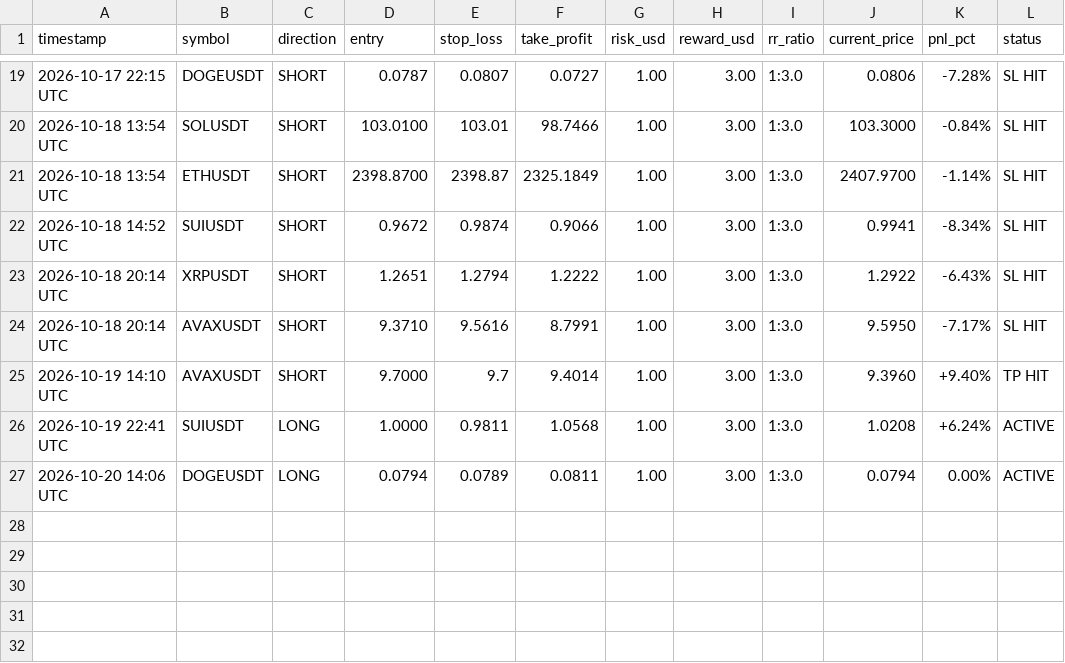
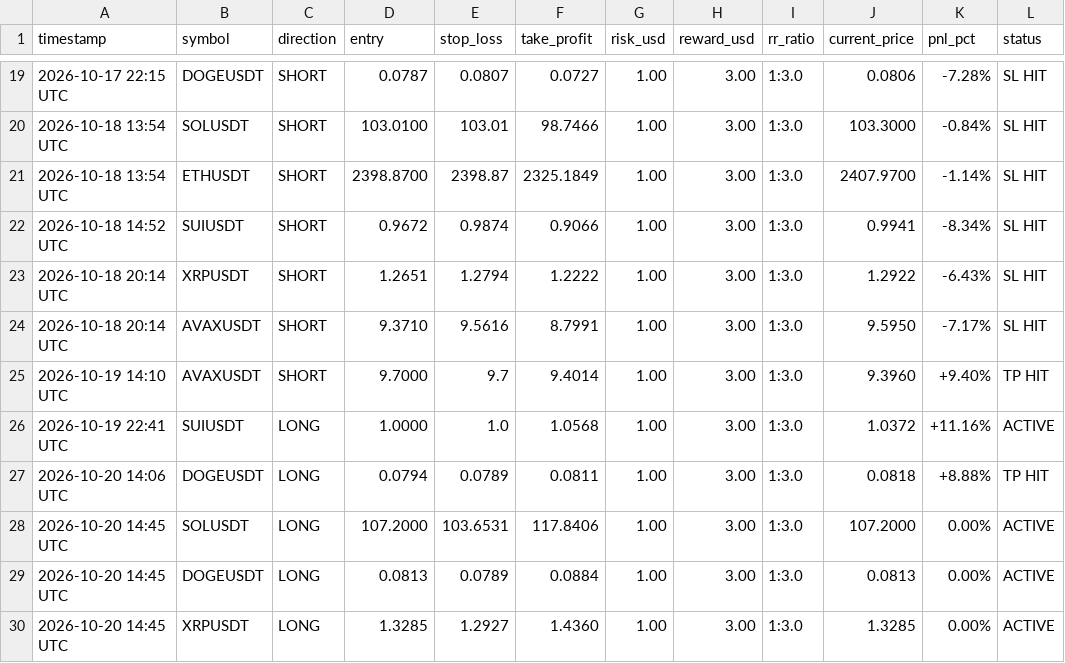
Before and after one commit to musha1229/crypto-future-bot, a CSV file: futures_log.csv, drawn as a sheet; only a part is shown, gaps mark what is left out.

```diff
--- a/futures_log.csv
+++ b/futures_log.csv
@@ -25,3 +25,6 @@ timestamp,symbol,direction,entry,stop_loss,take_profit,risk_usd,reward_usd,rr_ra
 2026-10-19 14:10 UTC,AVAXUSDT,SHORT,9.7000,9.7,9.4014,1.00,3.00,1:3.0,9.3960,+9.40%,TP HIT
-2026-10-19 22:41 UTC,SUIUSDT,LONG,1.0000,0.9811,1.0568,1.00,3.00,1:3.0,1.0208,+6.24%,ACTIVE
-2026-10-20 14:06 UTC,DOGEUSDT,LONG,0.0794,0.0789,0.0811,1.00,3.00,1:3.0,0.0794,0.00%,ACTIVE
+2026-10-19 22:41 UTC,SUIUSDT,LONG,1.0000,1.0,1.0568,1.00,3.00,1:3.0,1.0372,+11.16%,ACTIVE
+2026-10-20 14:06 UTC,DOGEUSDT,LONG,0.0794,0.0789,0.0811,1.00,3.00,1:3.0,0.0818,+8.88%,TP HIT
+2026-10-20 14:45 UTC,SOLUSDT,LONG,107.2000,103.6531,117.8406,1.00,3.00,1:3.0,107.2000,0.00%,ACTIVE
+2026-10-20 14:45 UTC,DOGEUSDT,LONG,0.0813,0.0789,0.0884,1.00,3.00,1:3.0,0.0813,0.00%,ACTIVE
+2026-10-20 14:45 UTC,XRPUSDT,LONG,1.3285,1.2927,1.4360,1.00,3.00,1:3.0,1.3285,0.00%,ACTIVE
```
